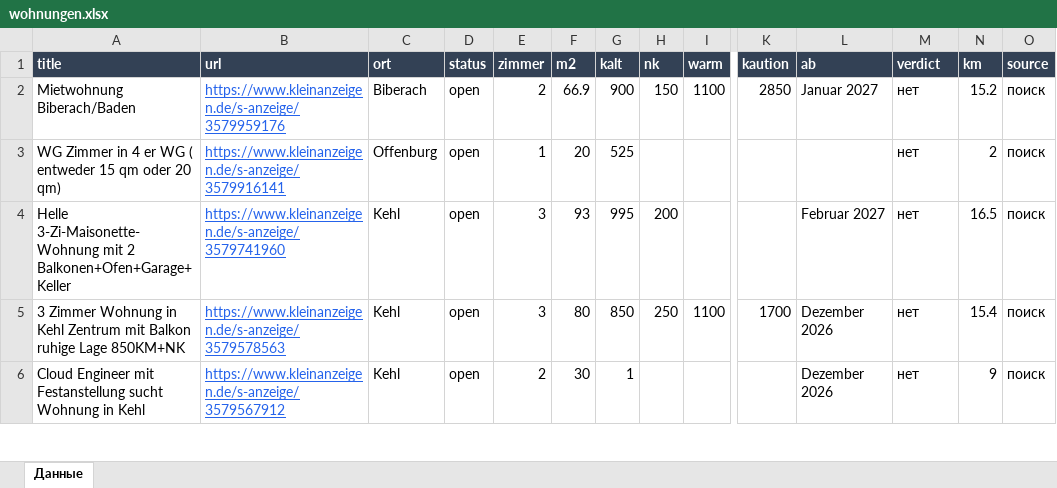
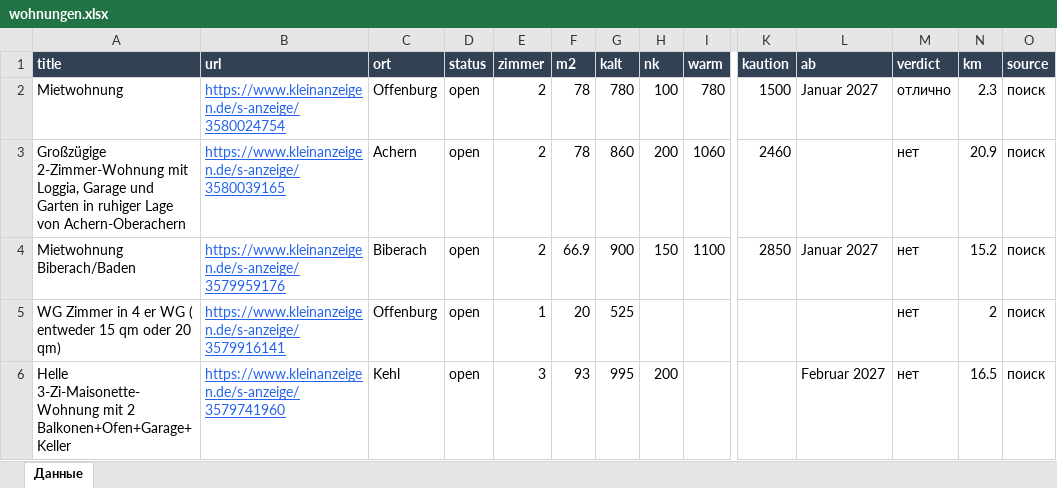
Before and after one commit to Nevrox228/wohnung-og, an Excel workbook: data/wohnungen.xlsx, sheet Данные, drawn as a sheet; only a part is shown, gaps mark what is left out; the shorter side is filled out with more unchanged rows; values as stored, in another font and other column widths than the file's, no borders; rows hold the shown columns only; the diff names each change by its address in the sheet, - before the commit and + after, or states it on an @@ line.

```diff
--- a/data/wohnungen.xlsx (sheet Данные)
+++ b/data/wohnungen.xlsx (sheet Данные)
+row 2: Mietwohnung | https://www.kleinanzeigen.de/s-anzeige/3580024754 | Offenburg | open | 2 | 78 | 780 | 100 | 780 | 1500 | Januar 2027 | отлично | 2.3 | поиск
+row 3: Großzügige 2-Zimmer-Wohnung mit Loggia, Garage und Garten in ruhiger Lage von Achern-Oberachern | https://www.kleinanzeigen.de/s-anzeige/3580039165 | Achern | open | 2 | 78 | 860 | 200 | 1060 | 2460 |  | нет | 20.9 | поиск
```
Also changed, not shown: data/eltern_jobs.xlsx, data/olya_jobs.xlsx, 10 other files.
